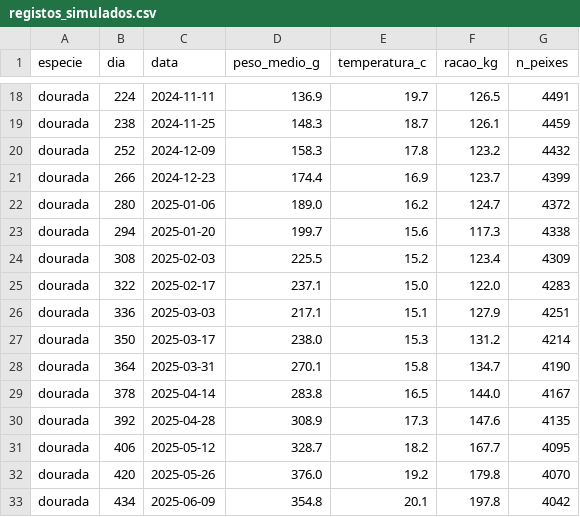
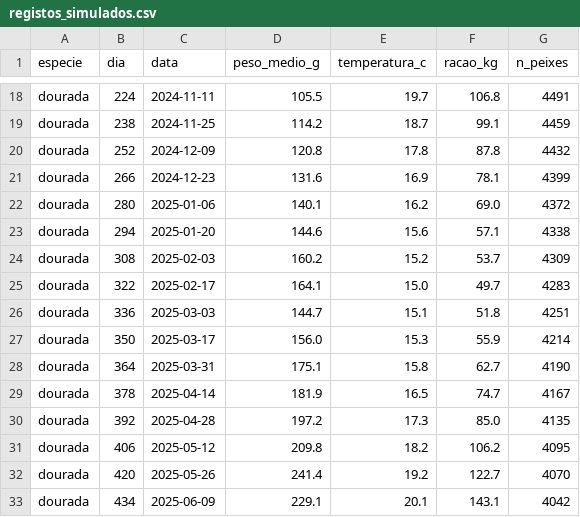
Before and after one commit to dinistcosta/aquaculture-growth-model, a CSV file: data/raw/registos_simulados.csv, drawn as a sheet; only a part is shown, gaps mark what is left out; the diff covers the shown part only; the diff names each change by its address in the sheet, - before the commit and + after, or states it on an @@ line.

```diff
--- a/data/raw/registos_simulados.csv
+++ b/data/raw/registos_simulados.csv
-D18 (peso_medio_g): 136.9
+D18 (peso_medio_g): 105.5
-F18 (racao_kg): 126.5
+F18 (racao_kg): 106.8
-D19 (peso_medio_g): 148.3
+D19 (peso_medio_g): 114.2
-F19 (racao_kg): 126.1
+F19 (racao_kg): 99.1
-D20 (peso_medio_g): 158.3
+D20 (peso_medio_g): 120.8
-F20 (racao_kg): 123.2
+F20 (racao_kg): 87.8
-D21 (peso_medio_g): 174.4
+D21 (peso_medio_g): 131.6
-F21 (racao_kg): 123.7
+F21 (racao_kg): 78.1
-D22 (peso_medio_g): 189.0
+D22 (peso_medio_g): 140.1
-F22 (racao_kg): 124.7
+F22 (racao_kg): 69.0
-D23 (peso_medio_g): 199.7
+D23 (peso_medio_g): 144.6
-F23 (racao_kg): 117.3
+F23 (racao_kg): 57.1
-D24 (peso_medio_g): 225.5
+D24 (peso_medio_g): 160.2
-F24 (racao_kg): 123.4
+F24 (racao_kg): 53.7
-D25 (peso_medio_g): 237.1
+D25 (peso_medio_g): 164.1
-F25 (racao_kg): 122.0
+F25 (racao_kg): 49.7
-D26 (peso_medio_g): 217.1
+D26 (peso_medio_g): 144.7
-F26 (racao_kg): 127.9
+F26 (racao_kg): 51.8
-D27 (peso_medio_g): 238.0
+D27 (peso_medio_g): 156.0
-F27 (racao_kg): 131.2
+F27 (racao_kg): 55.9
-D28 (peso_medio_g): 270.1
+D28 (peso_medio_g): 175.1
-F28 (racao_kg): 134.7
+F28 (racao_kg): 62.7
-D29 (peso_medio_g): 283.8
+D29 (peso_medio_g): 181.9
-F29 (racao_kg): 144.0
+F29 (racao_kg): 74.7
-D30 (peso_medio_g): 308.9
+D30 (peso_medio_g): 197.2
-F30 (racao_kg): 147.6
+F30 (racao_kg): 85.0
-D31 (peso_medio_g): 328.7
+D31 (peso_medio_g): 209.8
-F31 (racao_kg): 167.7
+F31 (racao_kg): 106.2
-D32 (peso_medio_g): 376.0
+D32 (peso_medio_g): 241.4
-F32 (racao_kg): 179.8
+F32 (racao_kg): 122.7
-D33 (peso_medio_g): 354.8
+D33 (peso_medio_g): 229.1
-F33 (racao_kg): 197.8
+F33 (racao_kg): 143.1
```
Also changed, not shown: 150 edited cells elsewhere in this file, 16 other files.
